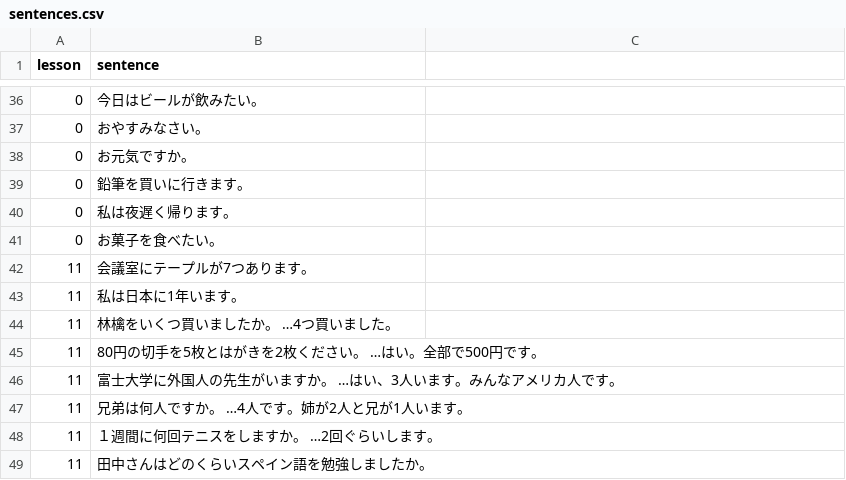
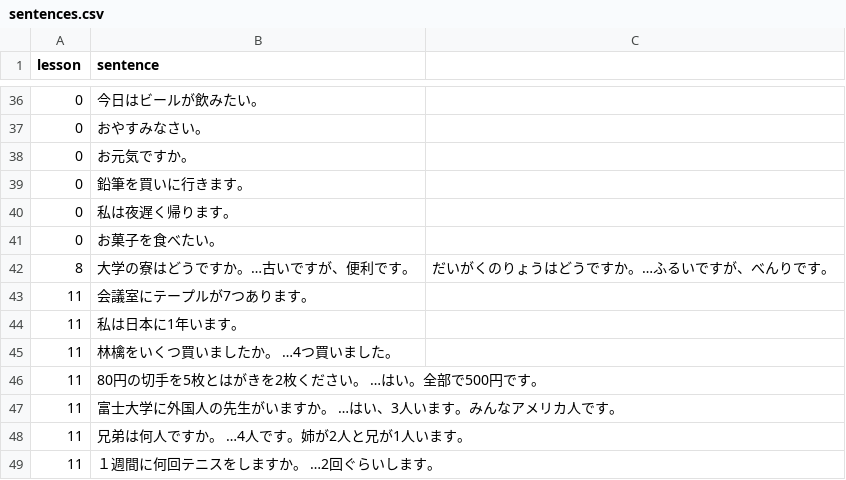
Before and after one commit to hillerliao/img, a CSV file: sentences.csv, drawn as a sheet; only a part is shown, gaps mark what is left out; the shorter side is filled out with more unchanged rows.

Commit message:
更新 sentences.csv

```diff
--- a/sentences.csv
+++ b/sentences.csv
@@ -41,2 +41,3 @@ lesson, sentence
 0,お菓子を食べたい。
+8,大学の寮はどうですか。…古いですが、便利です。,だいがくのりょうはどうですか。…ふるいですが、べんりです。
 11,会議室にテープルが7つあります。
```
